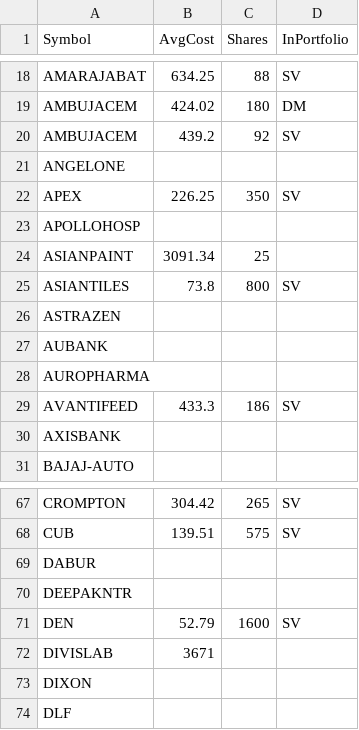
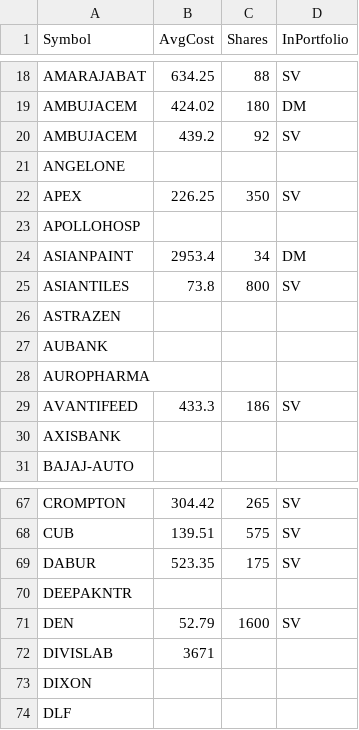
Before and after one commit to ankit-rathi/Data-Science-with-Python, a CSV file: Tradevesting/myPortfolioStocks.csv, drawn as a sheet; only a part is shown, gaps mark what is left out; removed rows and columns are numbered as before the commit, all else as after; the diff names each change by its address in the sheet, - before the commit and + after, or states it on an @@ line.

Commit message:
Add files via upload

```diff
--- a/Tradevesting/myPortfolioStocks.csv
+++ b/Tradevesting/myPortfolioStocks.csv
-row 24: ASIANPAINT | 3091.34 | 25
+row 24: ASIANPAINT | 2953.4 | 34 | DM
-row 69: DABUR
+row 69: DABUR | 523.35 | 175 | SV
```
